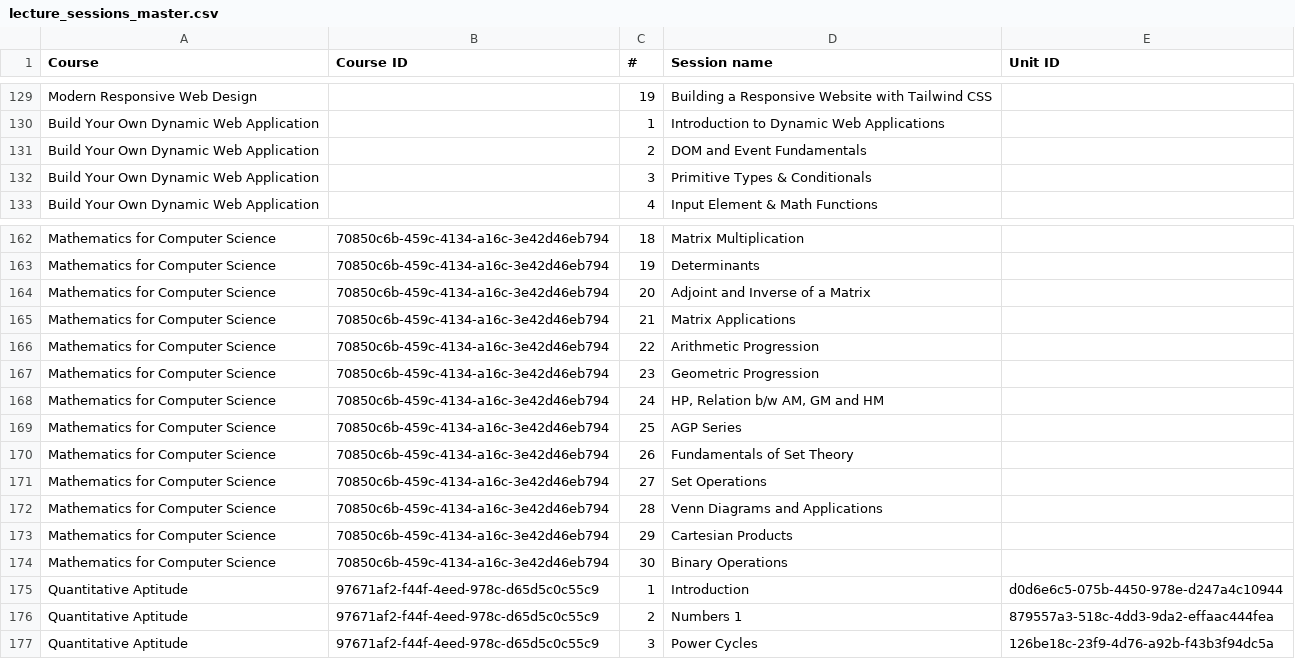
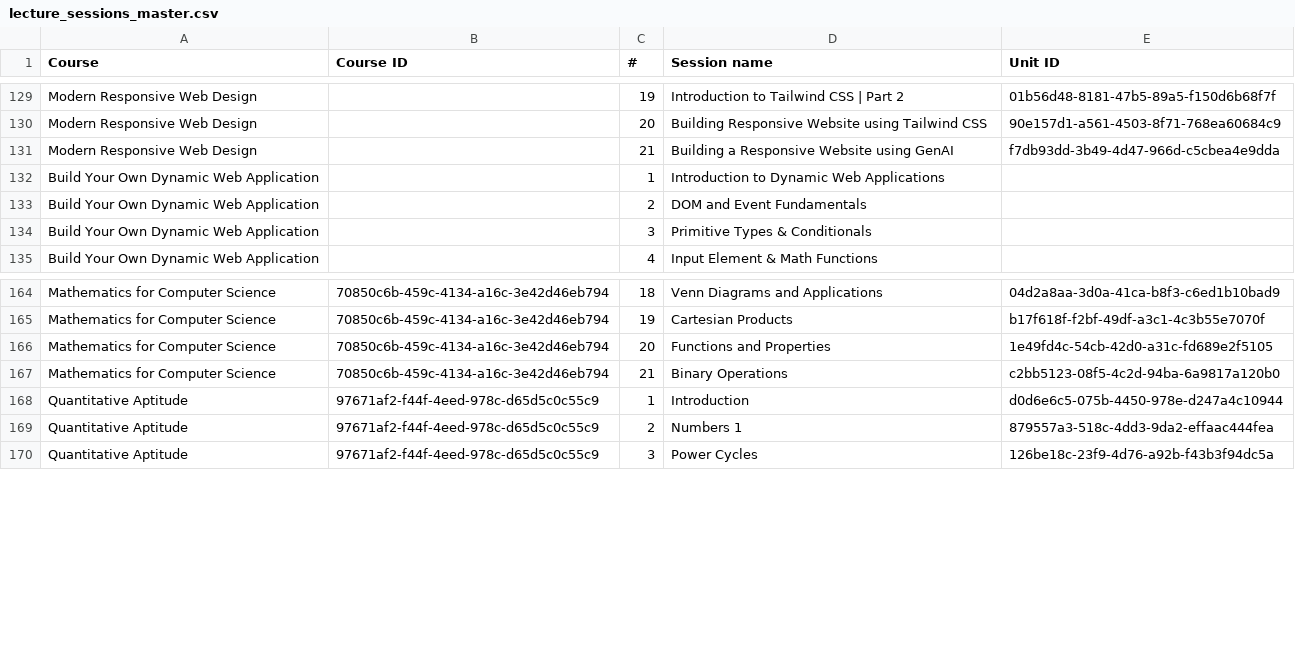
Before and after one commit to hariniv-eng/Instructor-Department-CRM, a CSV file: artifacts/api-server/src/data/lecture_sessions_master.csv, drawn as a sheet; only a part is shown, gaps mark what is left out; removed rows and columns are numbered as before the commit, all else as after; the diff covers the shown part only; the diff names each change by its address in the sheet, - before the commit and + after, or states it on an @@ line.

Commit message:
Lecture list: Dynamic Web App unit IDs (13 of 15)

```diff
--- a/artifacts/api-server/src/data/lecture_sessions_master.csv
+++ b/artifacts/api-server/src/data/lecture_sessions_master.csv
-D129 (Session name): Building a Responsive Website with Tailwind CSS
+D129 (Session name): Introduction to Tailwind CSS | Part 2
-E129 (Unit ID): (empty)
+E129 (Unit ID): 01b56d48-8181-47b5-89a5-f150d6b68f7f
+row 130: Modern Responsive Web Design |  | 20 | Building Responsive Website using Tailwind CSS | 90e157d1-a561-4503-8f71-768ea60684c9
+row 131: Modern Responsive Web Design |  | 21 | Building a Responsive Website using GenAI | f7db93dd-3b49-4d47-966d-c5cbea4e9dda
-D164 (Session name): Matrix Multiplication
+D164 (Session name): Venn Diagrams and Applications
-E164 (Unit ID): (empty)
+E164 (Unit ID): 04d2a8aa-3d0a-41ca-b8f3-c6ed1b10bad9
-D165 (Session name): Determinants
+D165 (Session name): Cartesian Products
-E165 (Unit ID): (empty)
+E165 (Unit ID): b17f618f-f2bf-49df-a3c1-4c3b55e7070f
-D166 (Session name): Adjoint and Inverse of a Matrix
+D166 (Session name): Functions and Properties
-E166 (Unit ID): (empty)
+E166 (Unit ID): 1e49fd4c-54cb-42d0-a31c-fd689e2f5105
-D167 (Session name): Matrix Applications
+D167 (Session name): Binary Operations
-E167 (Unit ID): (empty)
+E167 (Unit ID): c2bb5123-08f5-4c2d-94ba-6a9817a120b0
-row 166: Mathematics for Computer Science | 70850c6b-459c-4134-a16c-3e42d46eb794 | 22 | Arithmetic Progression
-row 167: Mathematics for Computer Science | 70850c6b-459c-4134-a16c-3e42d46eb794 | 23 | Geometric Progression
-row 168: Mathematics for Computer Science | 70850c6b-459c-4134-a16c-3e42d46eb794 | 24 | HP, Relation b/w AM, GM and HM
-row 169: Mathematics for Computer Science | 70850c6b-459c-4134-a16c-3e42d46eb794 | 25 | AGP Series
-row 170: Mathematics for Computer Science | 70850c6b-459c-4134-a16c-3e42d46eb794 | 26 | Fundamentals of Set Theory
-row 171: Mathematics for Computer Science | 70850c6b-459c-4134-a16c-3e42d46eb794 | 27 | Set Operations
-row 172: Mathematics for Computer Science | 70850c6b-459c-4134-a16c-3e42d46eb794 | 28 | Venn Diagrams and Applications
-row 173: Mathematics for Computer Science | 70850c6b-459c-4134-a16c-3e42d46eb794 | 29 | Cartesian Products
-row 174: Mathematics for Computer Science | 70850c6b-459c-4134-a16c-3e42d46eb794 | 30 | Binary Operations
```
Also changed, not shown: 63 edited cells elsewhere in this file, 1 other file.
